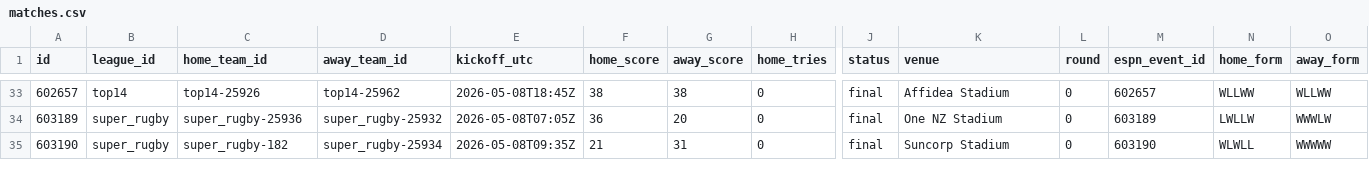
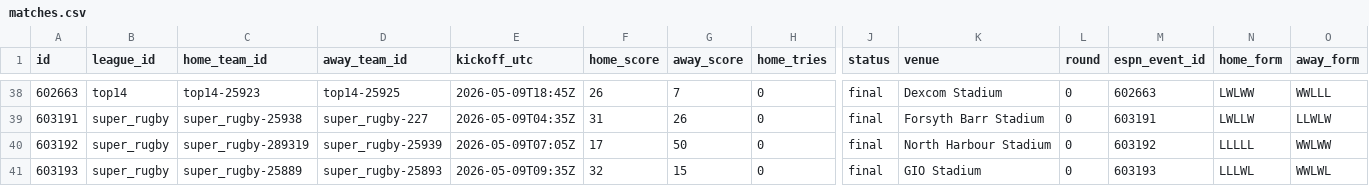
Before and after one commit to gmalbert/rugby, a CSV file: data_files/csv/matches.csv, drawn as a sheet; only a part is shown, gaps mark what is left out; addresses are those after the commit; rows hold the shown columns only; the diff covers the shown part only; the diff names each change by its address in the sheet, - before the commit and + after, or states it on an @@ line.

```diff
--- a/data_files/csv/matches.csv
+++ b/data_files/csv/matches.csv
-A38 (id): 602657
+A38 (id): 602663
-C38 (home_team_id): top14-25926
+C38 (home_team_id): top14-25923
-D38 (away_team_id): top14-25962
+D38 (away_team_id): top14-25925
-E38 (kickoff_utc): 2026-05-08T18:45Z
+E38 (kickoff_utc): 2026-05-09T18:45Z
-F38 (home_score): 38
+F38 (home_score): 26
-G38 (away_score): 38
+G38 (away_score): 7
-K38 (venue): Affidea Stadium
+K38 (venue): Dexcom Stadium
-M38 (espn_event_id): 602657
+M38 (espn_event_id): 602663
-N38 (home_form): WLLWW
+N38 (home_form): LWLWW
-O38 (away_form): WLLWW
+O38 (away_form): WWLLL
-A39 (id): 603189
+A39 (id): 603191
-C39 (home_team_id): super_rugby-25936
+C39 (home_team_id): super_rugby-25938
-D39 (away_team_id): super_rugby-25932
+D39 (away_team_id): super_rugby-227
-E39 (kickoff_utc): 2026-05-08T07:05Z
+E39 (kickoff_utc): 2026-05-09T04:35Z
-F39 (home_score): 36
+F39 (home_score): 31
-G39 (away_score): 20
+G39 (away_score): 26
-K39 (venue): One NZ Stadium
+K39 (venue): Forsyth Barr Stadium
-M39 (espn_event_id): 603189
+M39 (espn_event_id): 603191
-O39 (away_form): WWWLW
+O39 (away_form): LLWLW
+row 40: 603192 | super_rugby | super_rugby-289319 | super_rugby-25939 | 2026-05-09T07:05Z | 17 | 50 | 0 | final | North Harbour Stadium | 0 | 603192 | LLLLL | WWLWW
-A41 (id): 603190
+A41 (id): 603193
-C41 (home_team_id): super_rugby-182
+C41 (home_team_id): super_rugby-25889
-D41 (away_team_id): super_rugby-25934
+D41 (away_team_id): super_rugby-25893
-E41 (kickoff_utc): 2026-05-08T09:35Z
+E41 (kickoff_utc): 2026-05-09T09:35Z
-F41 (home_score): 21
+F41 (home_score): 32
-G41 (away_score): 31
+G41 (away_score): 15
-K41 (venue): Suncorp Stadium
+K41 (venue): GIO Stadium
-M41 (espn_event_id): 603190
+M41 (espn_event_id): 603193
-N41 (home_form): WLWLL
+N41 (home_form): LLLWL
-O41 (away_form): WWWWW
+O41 (away_form): WWLWL
```
Also changed, not shown: 5 added rows and 52 edited cells elsewhere in this file, 7 other files.
